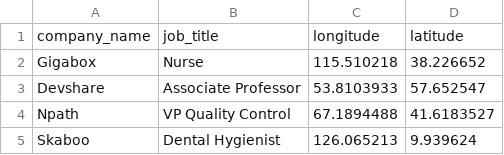
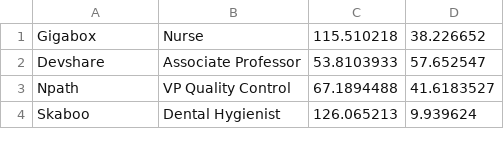
Before and after one commit to AlexanderKutoviy/data_preparation, a CSV file: dataset.csv, drawn as a sheet; only a part is shown.

Commit message:
Parse CSV to list of objects

```diff
--- a/dataset.csv
+++ b/dataset.csv
@@ -1,2 +1 @@
-company_name,job_title,longitude,latitude
 Gigabox,Nurse,115.510218,38.226652
```
Also changed, not shown: 3 other files.
